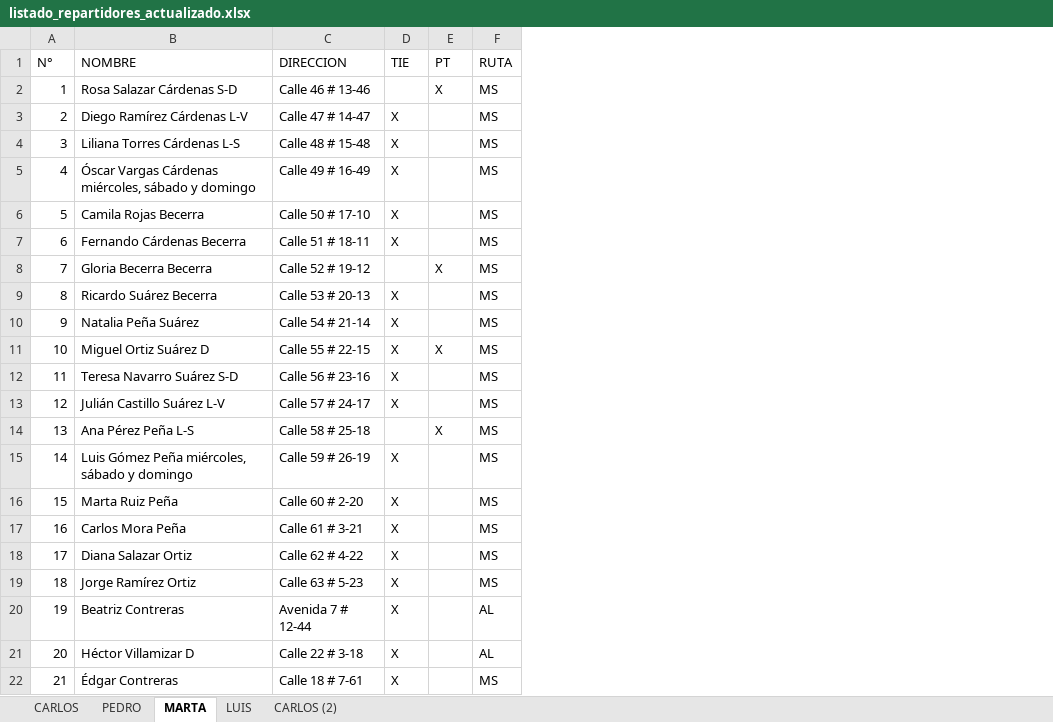
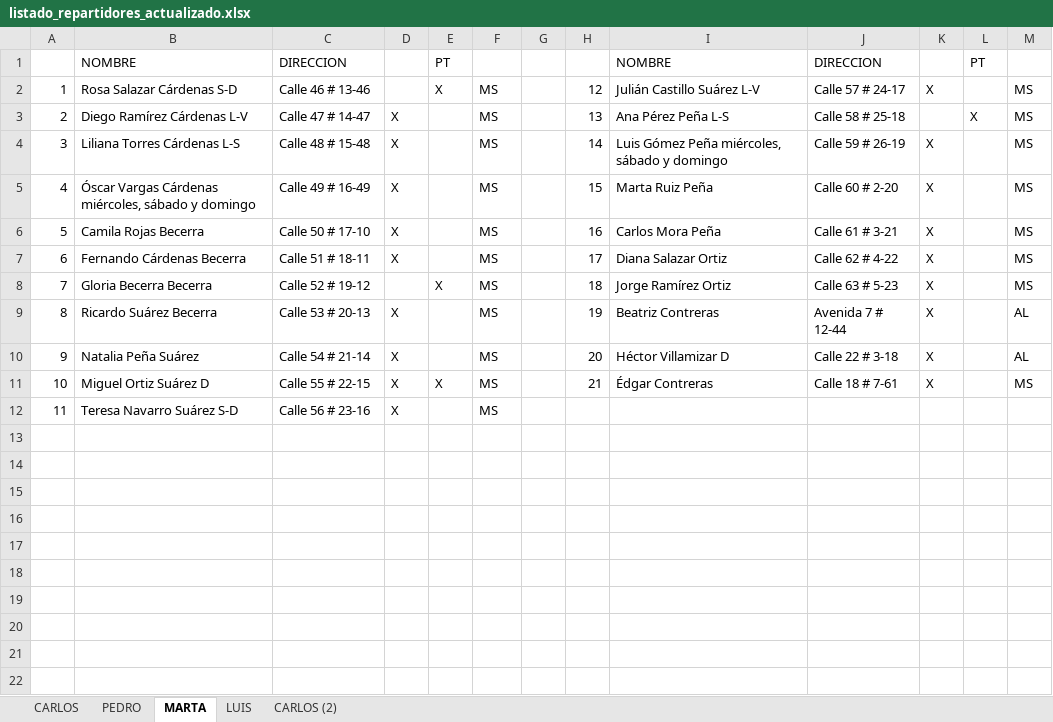
Before and after one commit to kleglich/sri_cam_dylan, an Excel workbook: datos_ejemplo/listado_repartidores_actualizado.xlsx, sheet MARTA, drawn as a sheet; values as stored, in another font and other column widths than the file's, no borders; removed rows and columns are numbered as before the commit, all else as after; the diff names each change by its address in the sheet, - before the commit and + after, or states it on an @@ line.

```diff
--- a/datos_ejemplo/listado_repartidores_actualizado.xlsx (sheet MARTA)
+++ b/datos_ejemplo/listado_repartidores_actualizado.xlsx (sheet MARTA)
+column G, empty
+column H, rows 2-11: 12 | 13 | 14 | 15 | 16 | 17 | 18 | 19 | 20 | 21
+column I, rows 1-11: NOMBRE | Julián Castillo Suárez L-V | Ana Pérez Peña L-S | Luis Gómez Peña miércoles, sábado y domingo | Marta Ruiz Peña | Carlos Mora Peña | Diana Salazar Ortiz | Jorge Ramírez Ortiz | Beatriz Contreras | Héctor Villamizar D | Édgar Contreras
+column J, rows 1-11: DIRECCION | Calle 57 # 24-17 | Calle 58 # 25-18 | Calle 59 # 26-19 | Calle 60 # 2-20 | Calle 61 # 3-21 | Calle 62 # 4-22 | Calle 63 # 5-23 | Avenida 7 # 12-44 | Calle 22 # 3-18 | Calle 18 # 7-61
+column K, rows 2-11: X |  | X | X | X | X | X | X | X | X
+column L, rows 1-3: PT |  | X
+column M, rows 2-11: MS | MS | MS | MS | MS | MS | MS | AL | AL | MS
@@ column A renumbered in row 1 @@
-D1: TIE
+D1: (empty)
-F1: RUTA
+F1: (empty)
-row 13: 12 | Julián Castillo Suárez L-V | Calle 57 # 24-17 | X |  | MS
-row 14: 13 | Ana Pérez Peña L-S | Calle 58 # 25-18 |  | X | MS
-row 15: 14 | Luis Gómez Peña miércoles, sábado y domingo | Calle 59 # 26-19 | X |  | MS
-row 16: 15 | Marta Ruiz Peña | Calle 60 # 2-20 | X |  | MS
-row 17: 16 | Carlos Mora Peña | Calle 61 # 3-21 | X |  | MS
-row 18: 17 | Diana Salazar Ortiz | Calle 62 # 4-22 | X |  | MS
-row 19: 18 | Jorge Ramírez Ortiz | Calle 63 # 5-23 | X |  | MS
-row 20: 19 | Beatriz Contreras | Avenida 7 # 12-44 | X |  | AL
-row 21: 20 | Héctor Villamizar D | Calle 22 # 3-18 | X |  | AL
-row 22: 21 | Édgar Contreras | Calle 18 # 7-61 | X |  | MS
```
Also changed, not shown: sheet PEDRO, sheet CARLOS, sheet LUIS, sheet CARLOS (2), datos_ejemplo/listado_repartidores.xlsx, 34 other files.
